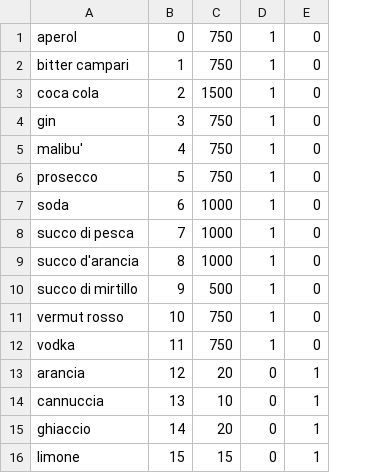
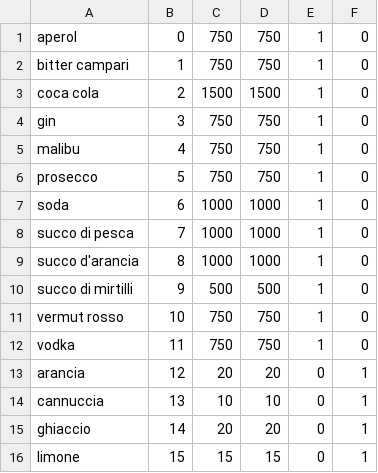
Before and after one commit to erikscolaro/Bar.ino, a CSV file: res/ingredients.csv, drawn as a sheet; the diff names each change by its address in the sheet, - before the commit and + after, or states it on an @@ line.

Commit message:
eeprom debugging in ingredients and warehouse class

```diff
--- a/res/ingredients.csv
+++ b/res/ingredients.csv
+column D, rows 1-16: 750 | 750 | 1500 | 750 | 750 | 750 | 1000 | 1000 | 1000 | 500 | 750 | 750 | 20 | 10 | 20 | 15
-A5: malibu'
+A5: malibu
-A10: succo di mirtillo
+A10: succo di mirtilli
```
Also changed, not shown: 27 other files.
